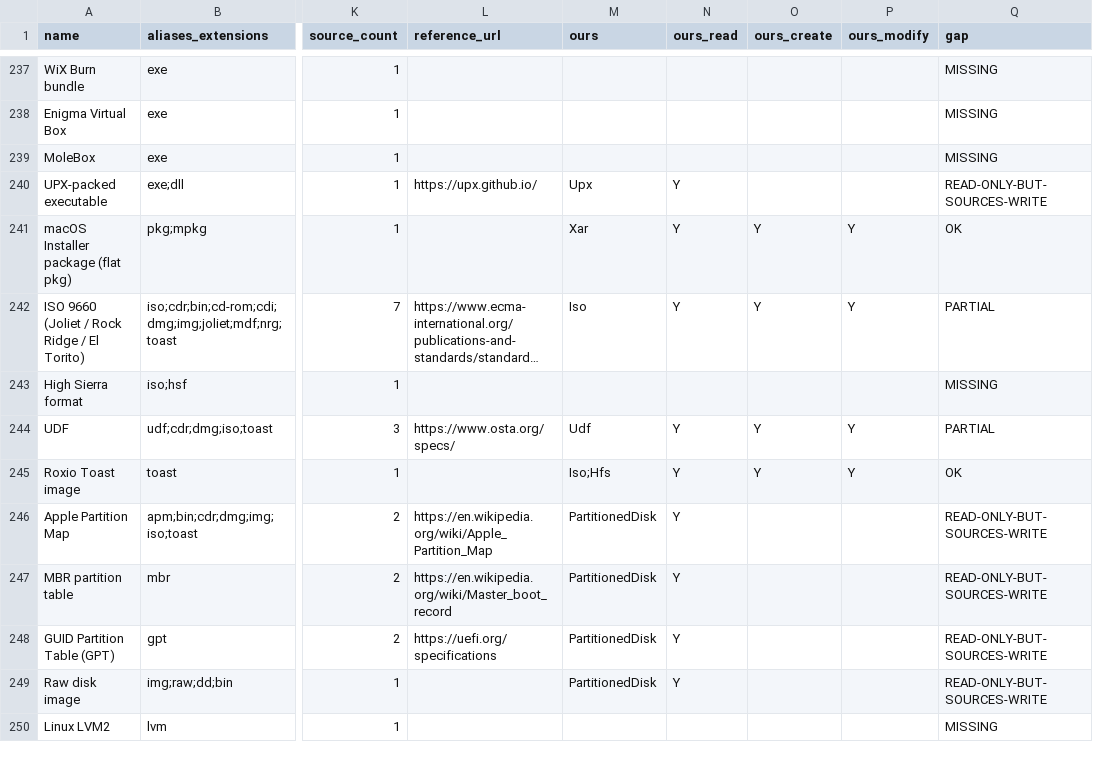
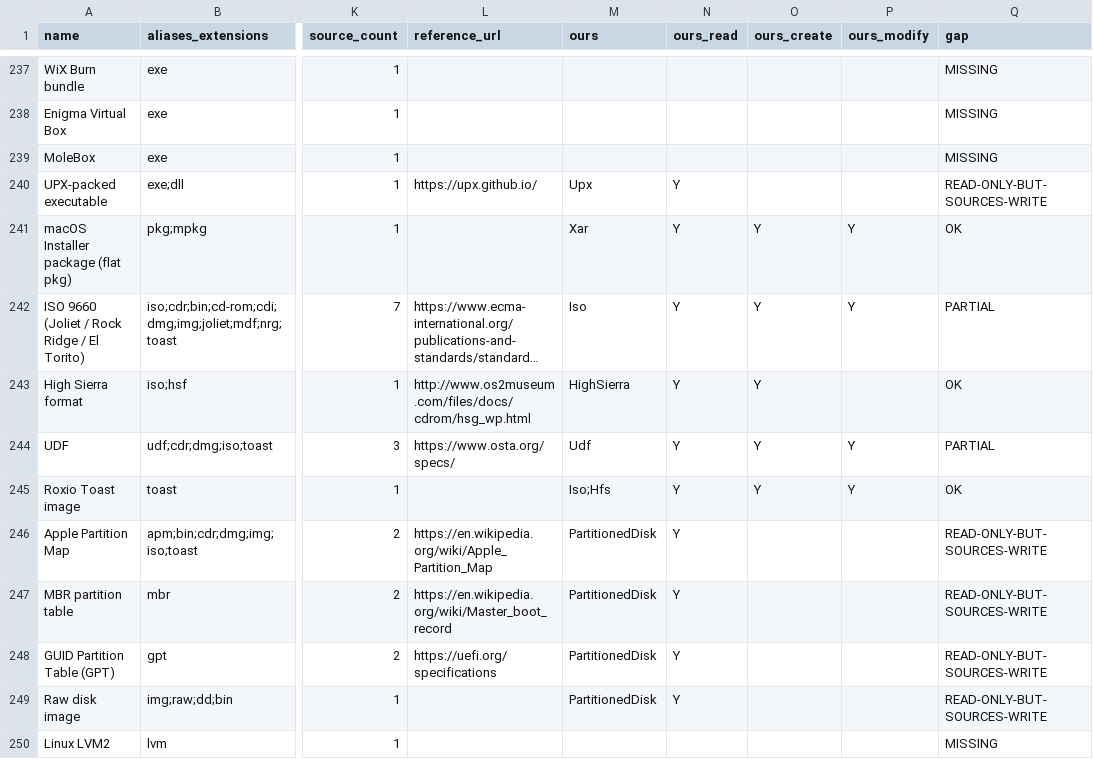
Before and after one commit to Hawkynt/CompressionWorkbench, a CSV file: docs/catalogue/reference-formats.csv, drawn as a sheet; only a part is shown, gaps mark what is left out; long unchanged cells end in …; the diff names each change by its address in the sheet, - before the commit and + after, or states it on an @@ line.

```diff
--- a/docs/catalogue/reference-formats.csv
+++ b/docs/catalogue/reference-formats.csv
-L243 (reference_url): (empty)
+L243 (reference_url): http://www.os2museum.com/files/docs/cdrom/hsg_wp.html
-M243 (ours): (empty)
+M243 (ours): HighSierra
-N243 (ours_read): (empty)
+N243 (ours_read): Y
-O243 (ours_create): (empty)
+O243 (ours_create): Y
-Q243 (gap): MISSING
+Q243 (gap): OK
```
Also changed, not shown: docs/catalogue/our-registry.csv, 8 other files.
